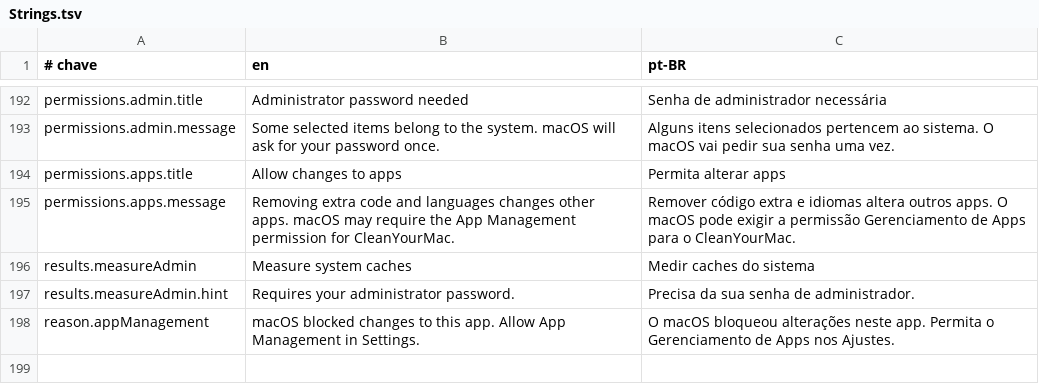
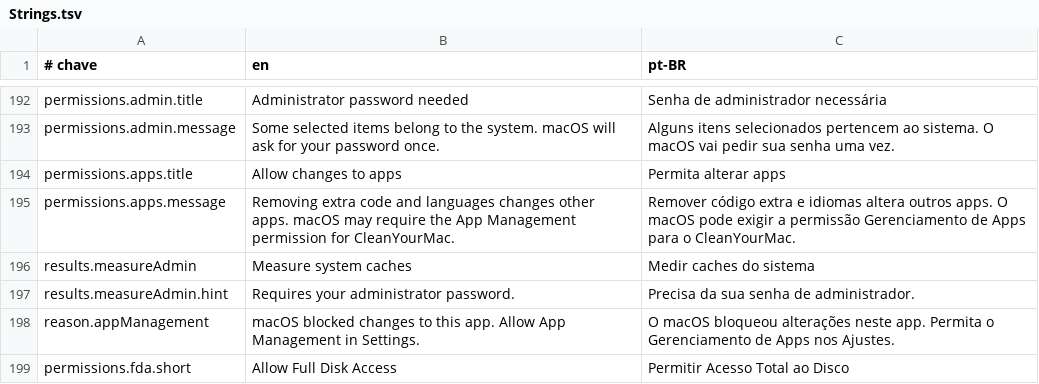
Before and after one commit to guigx7/CleanYourMac, a TSV file: App/Resources/Strings.tsv, drawn as a sheet; only a part is shown, gaps mark what is left out; the diff names each change by its address in the sheet, - before the commit and + after, or states it on an @@ line.

```diff
--- a/App/Resources/Strings.tsv
+++ b/App/Resources/Strings.tsv
+row 199: permissions.fda.short | Allow Full Disk Access | Permitir Acesso Total ao Disco
```
Also changed, not shown: 7 other files.
